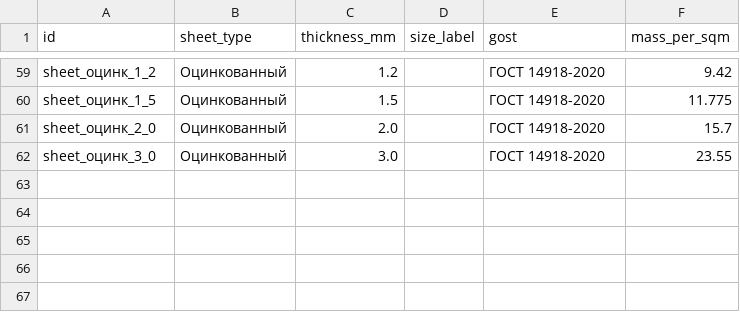
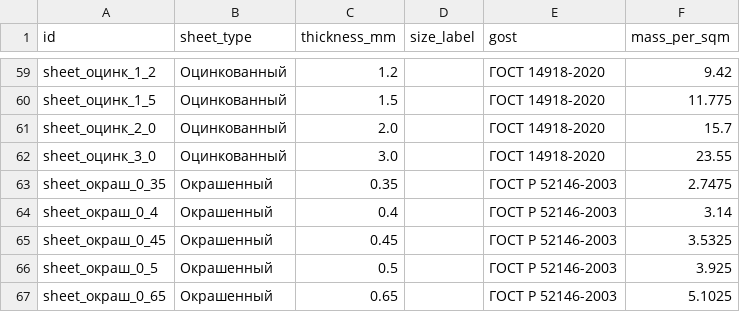
Before and after one commit to kripakrip88/factory-platform, a CSV file: experiments/odoo/addons/pmk_calc/data/pmk.metal.sheet.csv, drawn as a sheet; only a part is shown, gaps mark what is left out; the diff names each change by its address in the sheet, - before the commit and + after, or states it on an @@ line.

```diff
--- a/experiments/odoo/addons/pmk_calc/data/pmk.metal.sheet.csv
+++ b/experiments/odoo/addons/pmk_calc/data/pmk.metal.sheet.csv
+row 63: sheet_окраш_0_35 | Окрашенный | 0.35 |  | ГОСТ Р 52146-2003 | 2.7475
+row 64: sheet_окраш_0_4 | Окрашенный | 0.4 |  | ГОСТ Р 52146-2003 | 3.14
+row 65: sheet_окраш_0_45 | Окрашенный | 0.45 |  | ГОСТ Р 52146-2003 | 3.5325
+row 66: sheet_окраш_0_5 | Окрашенный | 0.5 |  | ГОСТ Р 52146-2003 | 3.925
+row 67: sheet_окраш_0_65 | Окрашенный | 0.65 |  | ГОСТ Р 52146-2003 | 5.1025
```
Also changed, not shown: 10 other files.
